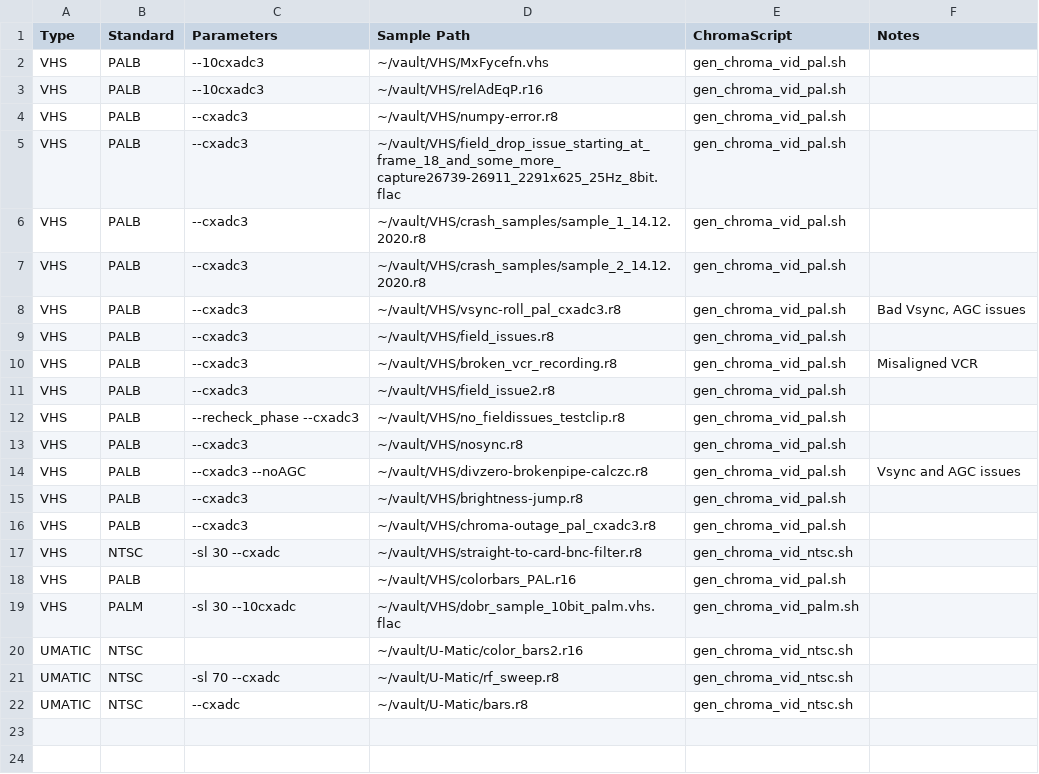
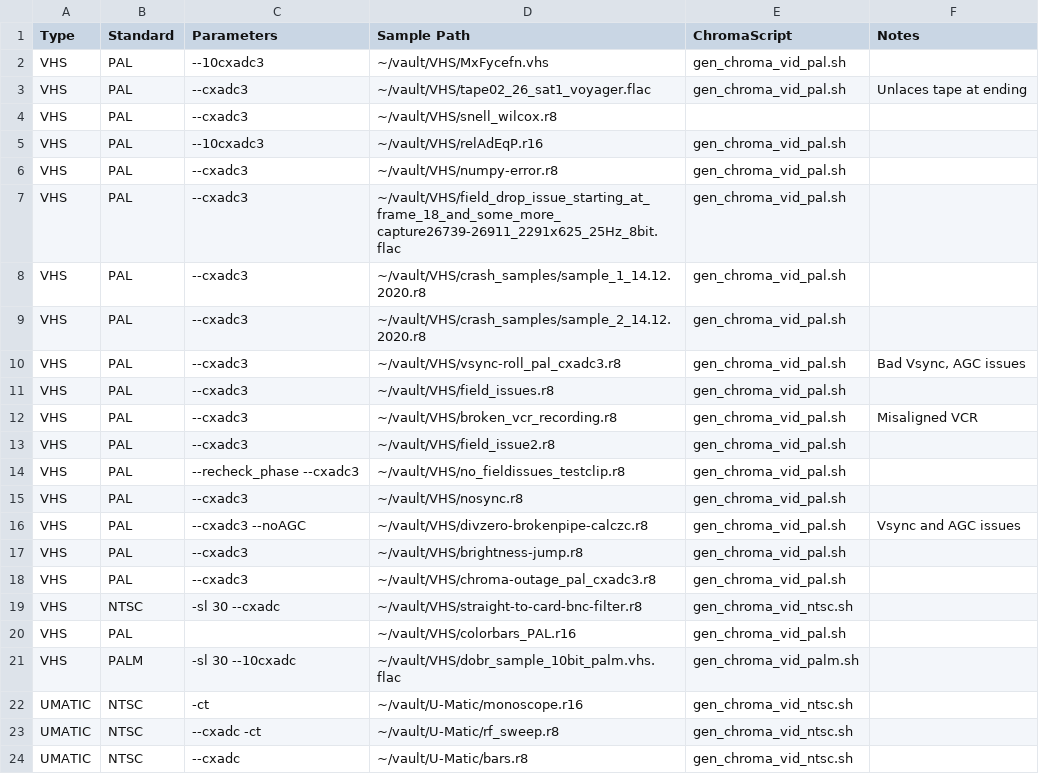
Before and after one commit to oyvindln/vhs-decode, a CSV file: vhsdecode/scripts/resources/samples.csv, drawn as a sheet.

```diff
--- a/vhsdecode/scripts/resources/samples.csv
+++ b/vhsdecode/scripts/resources/samples.csv
@@ -1,22 +1,24 @@
 Type,Standard,Parameters,Sample Path,ChromaScript,Notes
-VHS,PALB,--10cxadc3,~/vault/VHS/MxFycefn.vhs,gen_chroma_vid_pal.sh,
-VHS,PALB,--10cxadc3,~/vault/VHS/relAdEqP.r16,gen_chroma_vid_pal.sh,
-VHS,PALB,--cxadc3,~/vault/VHS/numpy-error.r8,gen_chroma_vid_pal.sh,
-VHS,PALB,--cxadc3,~/vault/VHS/field_drop_issue_starting_at_frame_18_and_some_more_ capture26739-26911_2291x625_25Hz_8bit.flac,gen_chroma_vid_pal.sh,
-VHS,PALB,--cxadc3,~/vault/VHS/crash_samples/sample_1_14.12.2020.r8,gen_chroma_vid_pal.sh,
-VHS,PALB,--cxadc3,~/vault/VHS/crash_samples/sample_2_14.12.2020.r8 ,gen_chroma_vid_pal.sh,
-VHS,PALB,--cxadc3,~/vault/VHS/vsync-roll_pal_cxadc3.r8,gen_chroma_vid_pal.sh,"Bad Vsync, AGC issues"
-VHS,PALB,--cxadc3,~/vault/VHS/field_issues.r8,gen_chroma_vid_pal.sh,
-VHS,PALB,--cxadc3,~/vault/VHS/broken_vcr_recording.r8,gen_chroma_vid_pal.sh,Misaligned VCR
-VHS,PALB,--cxadc3,~/vault/VHS/field_issue2.r8,gen_chroma_vid_pal.sh,
-VHS,PALB,--recheck_phase --cxadc3,~/vault/VHS/no_fieldissues_testclip.r8,gen_chroma_vid_pal.sh,
-VHS,PALB,--cxadc3,~/vault/VHS/nosync.r8,gen_chroma_vid_pal.sh,
-VHS,PALB,--cxadc3 --noAGC,~/vault/VHS/divzero-brokenpipe-calczc.r8,gen_chroma_vid_pal.sh,Vsync and AGC issues
-VHS,PALB,--cxadc3,~/vault/VHS/brightness-jump.r8 ,gen_chroma_vid_pal.sh,
-VHS,PALB,--cxadc3,~/vault/VHS/chroma-outage_pal_cxadc3.r8,gen_chroma_vid_pal.sh,
+VHS,PAL,--10cxadc3,~/vault/VHS/MxFycefn.vhs,gen_chroma_vid_pal.sh,
+VHS,PAL,--cxadc3,~/vault/VHS/tape02_26_sat1_voyager.flac,gen_chroma_vid_pal.sh,Unlaces tape at ending
+VHS,PAL,--cxadc3,~/vault/VHS/snell_wilcox.r8,,
+VHS,PAL,--10cxadc3,~/vault/VHS/relAdEqP.r16,gen_chroma_vid_pal.sh,
+VHS,PAL,--cxadc3,~/vault/VHS/numpy-error.r8,gen_chroma_vid_pal.sh,
+VHS,PAL,--cxadc3,~/vault/VHS/field_drop_issue_starting_at_frame_18_and_some_more_ capture26739-26911_2291x625_25Hz_8bit.flac,gen_chroma_vid_pal.sh,
+VHS,PAL,--cxadc3,~/vault/VHS/crash_samples/sample_1_14.12.2020.r8,gen_chroma_vid_pal.sh,
+VHS,PAL,--cxadc3,~/vault/VHS/crash_samples/sample_2_14.12.2020.r8 ,gen_chroma_vid_pal.sh,
+VHS,PAL,--cxadc3,~/vault/VHS/vsync-roll_pal_cxadc3.r8,gen_chroma_vid_pal.sh,"Bad Vsync, AGC issues"
+VHS,PAL,--cxadc3,~/vault/VHS/field_issues.r8,gen_chroma_vid_pal.sh,
+VHS,PAL,--cxadc3,~/vault/VHS/broken_vcr_recording.r8,gen_chroma_vid_pal.sh,Misaligned VCR
+VHS,PAL,--cxadc3,~/vault/VHS/field_issue2.r8,gen_chroma_vid_pal.sh,
+VHS,PAL,--recheck_phase --cxadc3,~/vault/VHS/no_fieldissues_testclip.r8,gen_chroma_vid_pal.sh,
+VHS,PAL,--cxadc3,~/vault/VHS/nosync.r8,gen_chroma_vid_pal.sh,
+VHS,PAL,--cxadc3 --noAGC,~/vault/VHS/divzero-brokenpipe-calczc.r8,gen_chroma_vid_pal.sh,Vsync and AGC issues
+VHS,PAL,--cxadc3,~/vault/VHS/brightness-jump.r8 ,gen_chroma_vid_pal.sh,
+VHS,PAL,--cxadc3,~/vault/VHS/chroma-outage_pal_cxadc3.r8,gen_chroma_vid_pal.sh,
 VHS,NTSC,-sl 30 --cxadc,~/vault/VHS/straight-to-card-bnc-filter.r8,gen_chroma_vid_ntsc.sh,
-VHS,PALB,,~/vault/VHS/colorbars_PAL.r16,gen_chroma_vid_pal.sh,
+VHS,PAL,,~/vault/VHS/colorbars_PAL.r16,gen_chroma_vid_pal.sh,
 VHS,PALM,-sl 30  --10cxadc,~/vault/VHS/dobr_sample_10bit_palm.vhs.flac,gen_chroma_vid_palm.sh,
-UMATIC,NTSC,,~/vault/U-Matic/color_bars2.r16,gen_chroma_vid_ntsc.sh,
-UMATIC,NTSC,-sl 70 --cxadc,~/vault/U-Matic/rf_sweep.r8,gen_chroma_vid_ntsc.sh,
+UMATIC,NTSC,-ct,~/vault/U-Matic/monoscope.r16,gen_chroma_vid_ntsc.sh,
+UMATIC,NTSC,--cxadc -ct,~/vault/U-Matic/rf_sweep.r8,gen_chroma_vid_ntsc.sh,
 UMATIC,NTSC,--cxadc,~/vault/U-Matic/bars.r8,gen_chroma_vid_ntsc.sh,
```
Also changed, not shown: vhsdecode/scripts/resources/samples_failing.csv, 4 other files.
